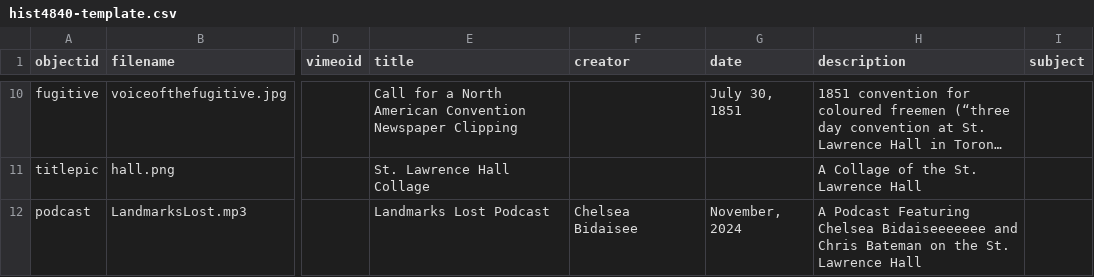
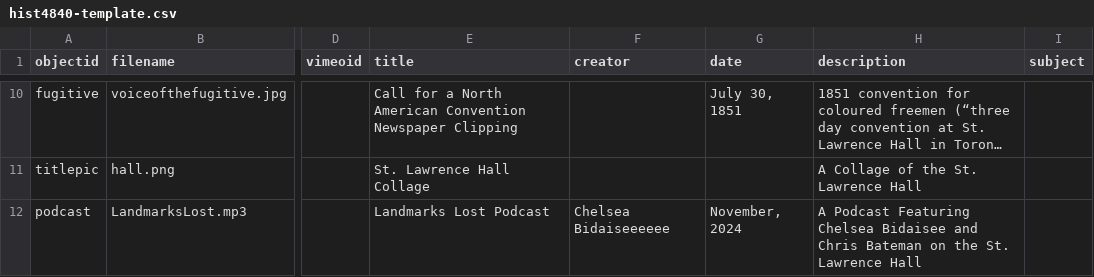
Before and after one commit to chels-b-13/LandmarksLost, a CSV file: _data/hist4840-template.csv, drawn as a sheet; only a part is shown, gaps mark what is left out; long unchanged cells end in …; the diff names each change by its address in the sheet, - before the commit and + after, or states it on an @@ line.

Commit message:
Update hist4840-template.csv

```diff
--- a/_data/hist4840-template.csv
+++ b/_data/hist4840-template.csv
-F12 (creator): Chelsea Bidaisee
+F12 (creator): Chelsea Bidaiseeeeee
-H12 (description): …Featuring Chelsea Bidaiseeeeeee and Chris…
+H12 (description): …Featuring Chelsea Bidaisee and Chris…
```
